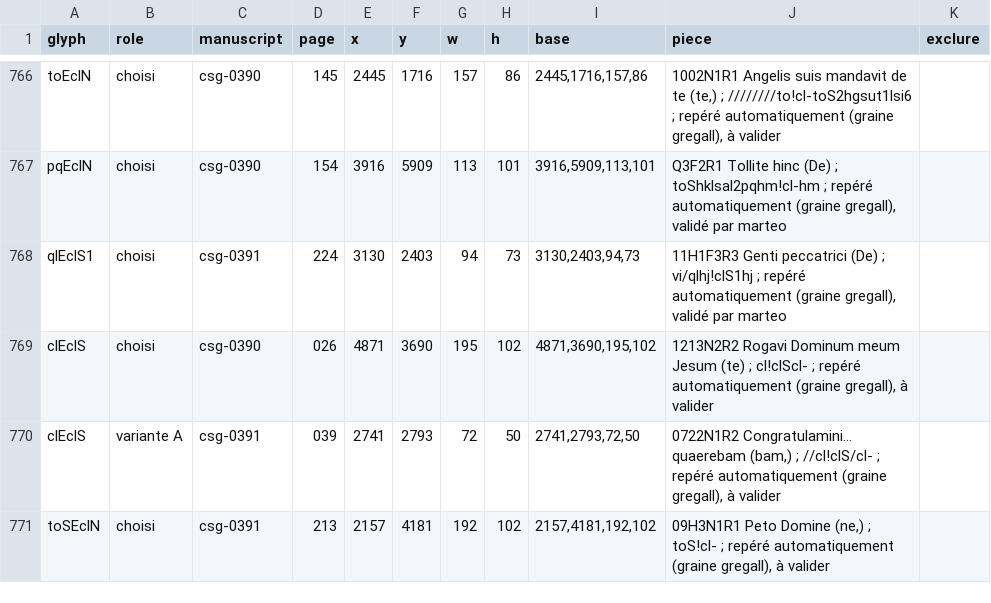
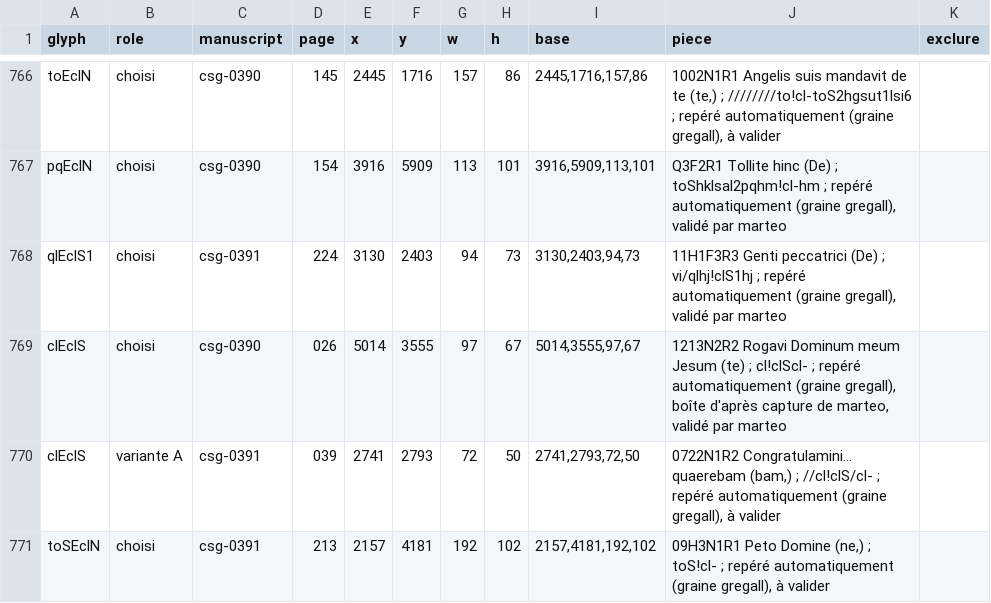
Before and after one commit to Nocturnale-Romanum/tooling, a CSV file: .claude/skills/grehartker/sources/exemplaires.csv, drawn as a sheet; only a part is shown, gaps mark what is left out.

```diff
--- a/.claude/skills/grehartker/sources/exemplaires.csv
+++ b/.claude/skills/grehartker/sources/exemplaires.csv
@@ -768,3 +768,3 @@ pqEclN,choisi,csg-0390,154,3916,5909,113,101,"3916,5909,113,101","Q3F2R1 Tollite
 qlEclS1,choisi,csg-0391,224,3130,2403,94,73,"3130,2403,94,73","11H1F3R3 Genti peccatrici (De) ; vi/qlhj!clS1hj ; repéré automatiquement (graine gregall), validé par marteo",
-clEclS,choisi,csg-0390,026,4871,3690,195,102,"4871,3690,195,102","1213N2R2 Rogavi Dominum meum Jesum (te) ; cl!clScl- ; repéré automatiquement (graine gregall), à valider",
+clEclS,choisi,csg-0390,026,5014,3555,97,67,"5014,3555,97,67","1213N2R2 Rogavi Dominum meum Jesum (te) ; cl!clScl- ; repéré automatiquement (graine gregall), boîte d'après capture de marteo, validé par marteo",
 clEclS,variante A,csg-0391,039,2741,2793,72,50,"2741,2793,72,50","0722N1R2 Congratulamini... quaerebam (bam,) ; //cl!clS/cl- ; repéré automatiquement (graine gregall), à valider",
```
